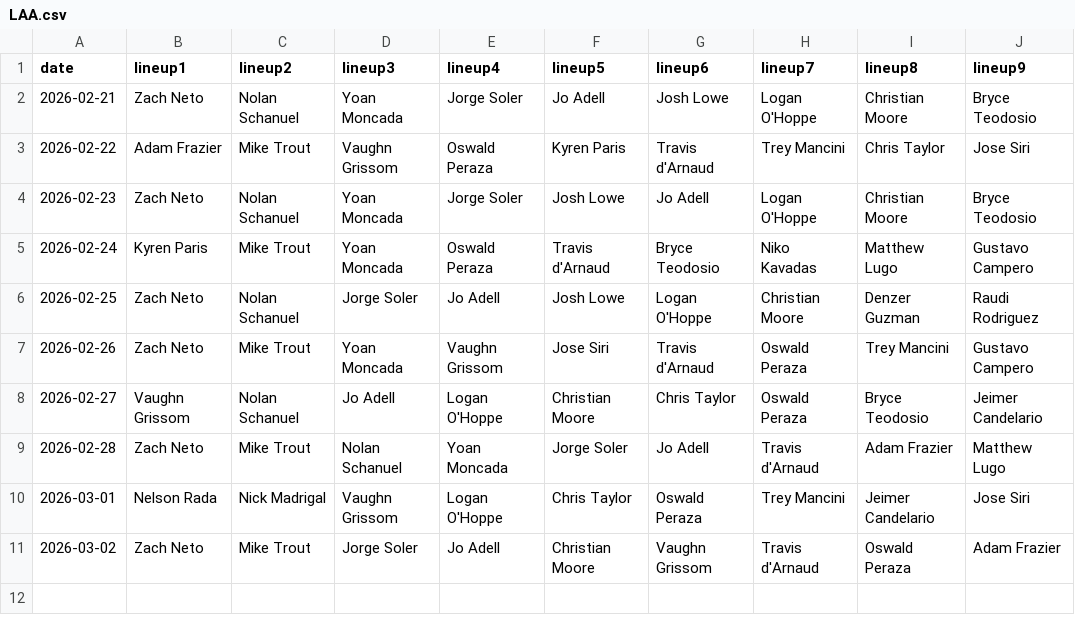
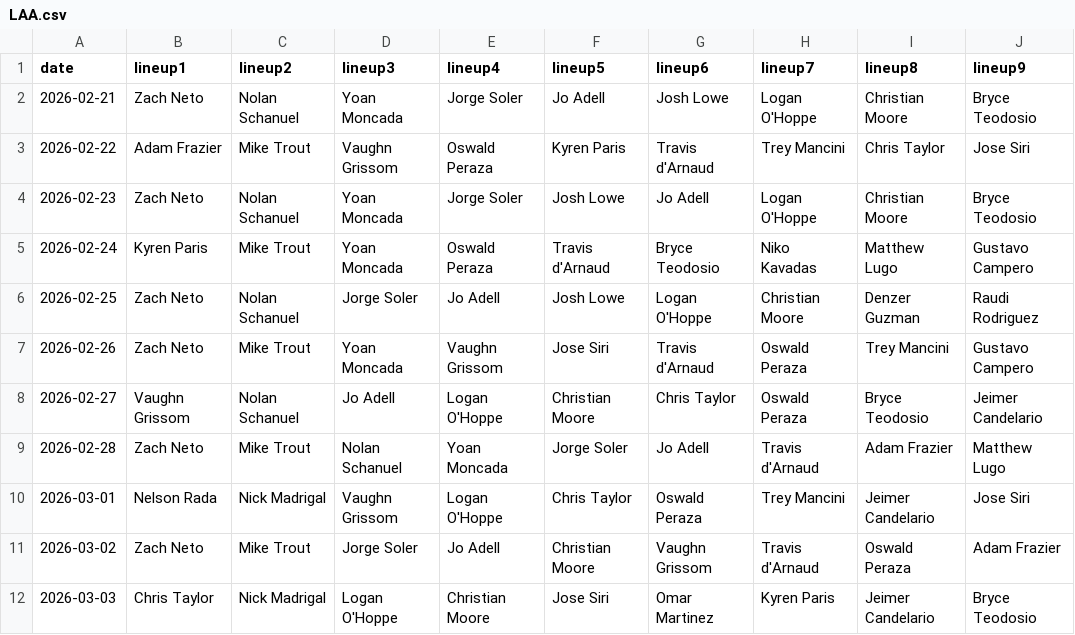
Before and after one commit to fantasy-toolz/batting-order, a CSV file: data/Preseason/2026/LAA.csv, drawn as a sheet; the diff names each change by its address in the sheet, - before the commit and + after, or states it on an @@ line.

```diff
--- a/data/Preseason/2026/LAA.csv
+++ b/data/Preseason/2026/LAA.csv
+row 12: 2026-03-03 | Chris Taylor | Nick Madrigal | Logan O'Hoppe | Christian Moore | Jose Siri | Omar Martinez | Kyren Paris | Jeimer Candelario | Bryce Teodosio
```
Also changed, not shown: data/Preseason/2026/CWS.csv, data/Preseason/2026/PHI.csv, 8 other files.
